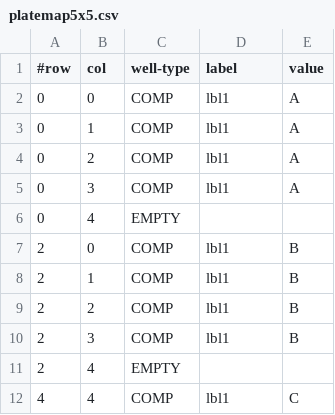
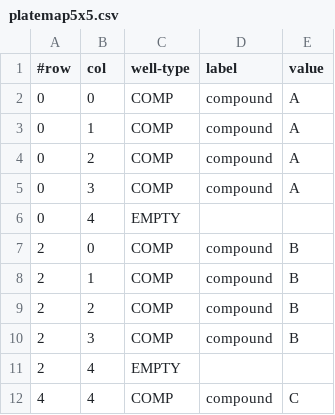
Before and after one commit to massfords/we99, a CSV file: we99-sample-data/src/main/resources/sample-data/platemap5x5.csv, drawn as a sheet.

Commit message:
- changed the csv files to use the label 'compound' - replaced the temporary plate map service method with an authenticated context

```diff
--- a/we99-sample-data/src/main/resources/sample-data/platemap5x5.csv
+++ b/we99-sample-data/src/main/resources/sample-data/platemap5x5.csv
@@ -1,12 +1,12 @@
 #row, col, well-type, label, value
-0, 0, COMP, lbl1, A
-0, 1, COMP, lbl1, A
-0, 2, COMP, lbl1, A
-0, 3, COMP, lbl1, A
+0, 0, COMP, compound, A
+0, 1, COMP, compound, A
+0, 2, COMP, compound, A
+0, 3, COMP, compound, A
 0, 4, EMPTY
-2, 0, COMP, lbl1, B
-2, 1, COMP, lbl1, B
-2, 2, COMP, lbl1, B
-2, 3, COMP, lbl1, B
+2, 0, COMP, compound, B
+2, 1, COMP, compound, B
+2, 2, COMP, compound, B
+2, 3, COMP, compound, B
 2, 4, EMPTY
-4, 4, COMP, lbl1, C
+4, 4, COMP, compound, C
```
Also changed, not shown: 17 other files.
